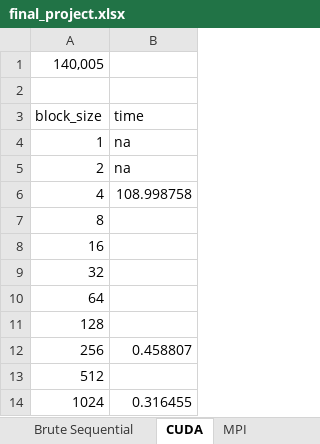
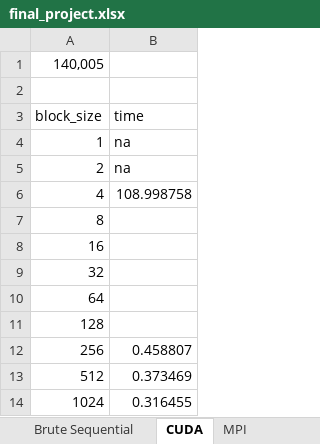
Before and after one commit to carloscca10/hpc_nbody, an Excel workbook: python things/final_project.xlsx, sheet CUDA, drawn as a sheet; values as stored, in another font and other column widths than the file's, no borders; the diff names each change by its address in the sheet, - before the commit and + after, or states it on an @@ line.

```diff
--- a/python things/final_project.xlsx (sheet CUDA)
+++ b/python things/final_project.xlsx (sheet CUDA)
-B13 (time): (empty)
+B13 (time): 0.373469
```
Also changed, not shown: 1 other file.
